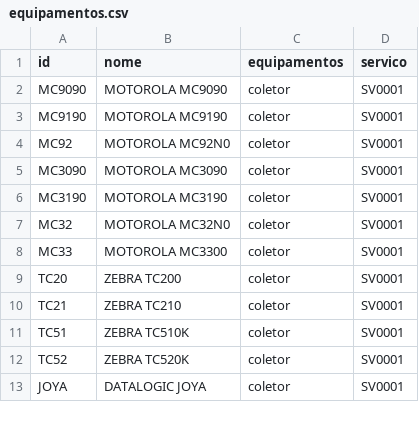
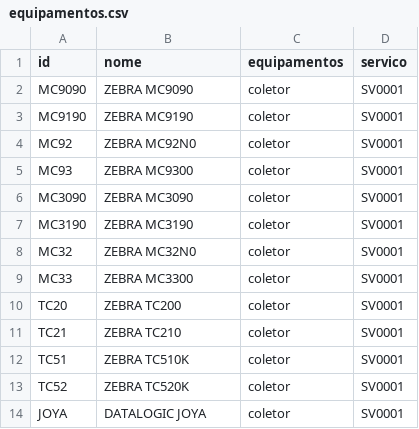
Before and after one commit to cauuabispoo/ZhazCheck, a CSV file: csv/equipamentos.csv, drawn as a sheet; only a part is shown; the diff covers the shown part only.

```diff
--- a/csv/equipamentos.csv
+++ b/csv/equipamentos.csv
@@ -1,9 +1,10 @@
 id,nome,equipamentos,servico
-MC9090,MOTOROLA MC9090,coletor,SV0001
-MC9190,MOTOROLA MC9190,coletor,SV0001
-MC92,MOTOROLA MC92N0,coletor,SV0001
-MC3090,MOTOROLA MC3090,coletor,SV0001
-MC3190,MOTOROLA MC3190,coletor,SV0001
-MC32,MOTOROLA MC32N0,coletor,SV0001
-MC33,MOTOROLA MC3300,coletor,SV0001
+MC9090,ZEBRA MC9090,coletor,SV0001
+MC9190,ZEBRA MC9190,coletor,SV0001
+MC92,ZEBRA MC92N0,coletor,SV0001
+MC93,ZEBRA MC9300,coletor,SV0001
+MC3090,ZEBRA MC3090,coletor,SV0001
+MC3190,ZEBRA MC3190,coletor,SV0001
+MC32,ZEBRA MC32N0,coletor,SV0001
+MC33,ZEBRA MC3300,coletor,SV0001
 TC20,ZEBRA TC200,coletor,SV0001
```
Also changed, not shown: 35 added rows, 3 removed rows and 2 edited cells elsewhere in this file, 15 other files.
